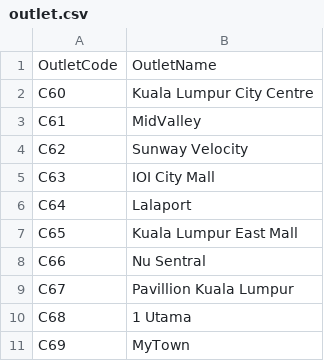
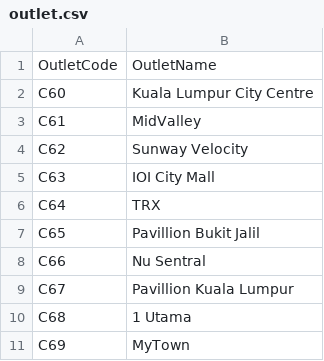
Before and after one commit to 25073990-sys/GroupAssignmentQ4, a CSV file: src/data/outlet.csv, drawn as a sheet.

Commit message:
Update outlet.csv

```diff
--- a/src/data/outlet.csv
+++ b/src/data/outlet.csv
@@ -5,4 +5,4 @@ C62,Sunway Velocity
 C63,IOI City Mall
-C64,Lalaport
-C65,Kuala Lumpur East Mall
+C64,TRX
+C65,Pavillion Bukit Jalil
 C66,Nu Sentral
```
